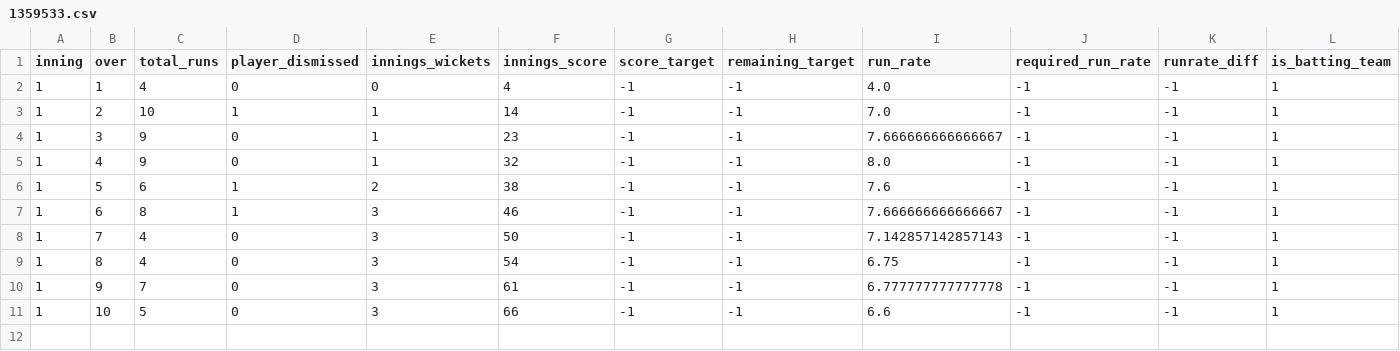
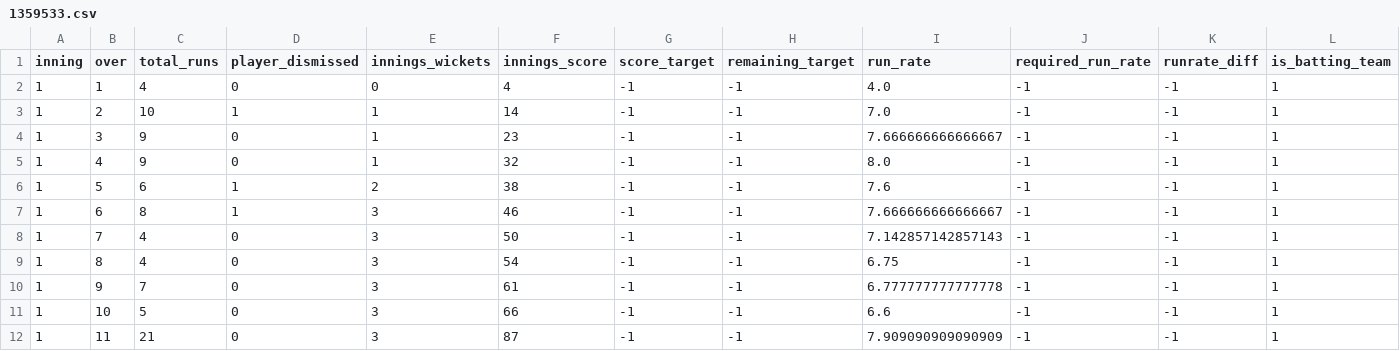
Before and after one commit to kiranbabu2/Jarvis, a CSV file: data/1359533.csv, drawn as a sheet; only a part is shown; rows hold the shown columns only; the diff names each change by its address in the sheet, - before the commit and + after, or states it on an @@ line.

Commit message:
more tests

```diff
--- a/data/1359533.csv
+++ b/data/1359533.csv
+row 12: 1 | 11 | 21 | 0 | 3 | 87 | -1 | -1 | 7.909090909090909 | -1 | -1 | 1
```
